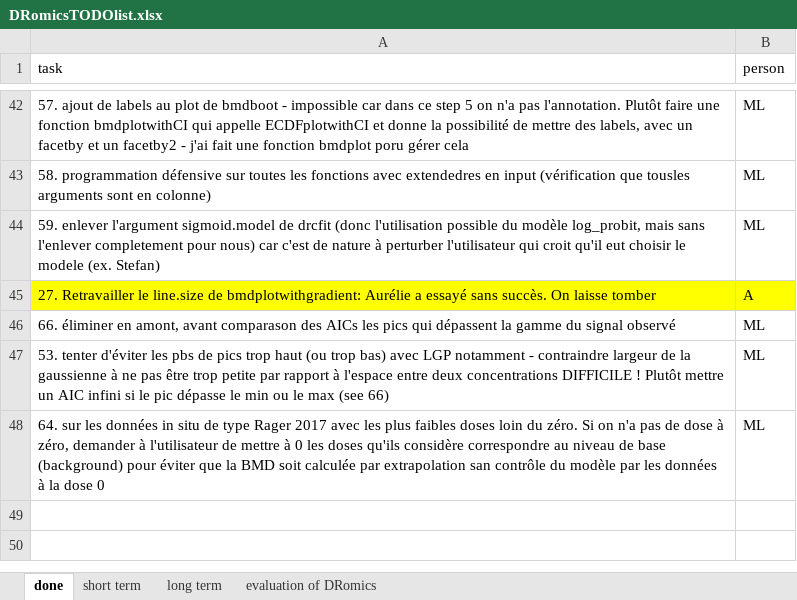
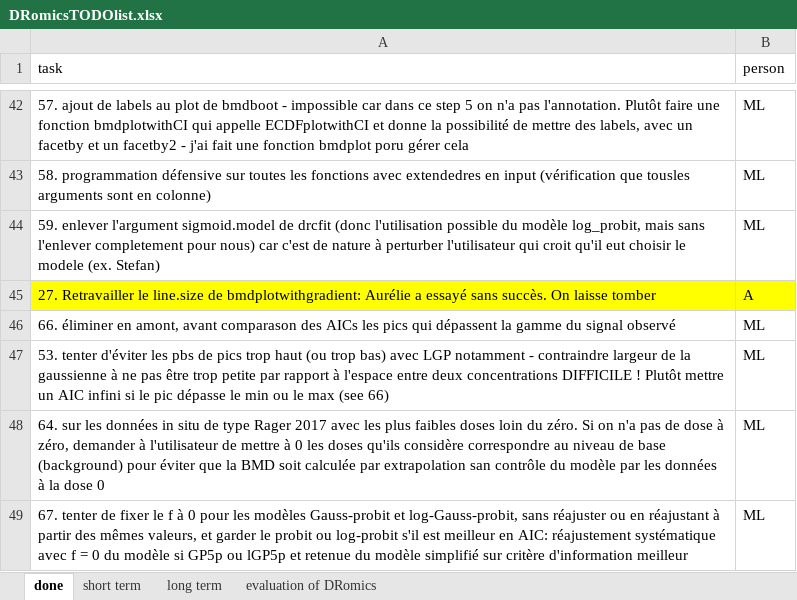
Before and after one commit to lbbe-software/DRomics, an Excel workbook: share/techdoc/DRomicsTODOlist.xlsx, sheet done, drawn as a sheet; only a part is shown, gaps mark what is left out; values as stored, in another font and other column widths than the file's, no borders; the diff names each change by its address in the sheet, - before the commit and + after, or states it on an @@ line.

Commit message:
update of the TODOlist

```diff
--- a/share/techdoc/DRomicsTODOlist.xlsx (sheet done)
+++ b/share/techdoc/DRomicsTODOlist.xlsx (sheet done)
+row 49: 67. tenter de fixer le f à 0 pour les modèles Gauss-probit et log-Gauss-probit, sans réajuster ou en réajustant à partir des mêmes valeurs, et garder le probit ou log-probit s'il est meilleur en AIC: réajustement systématique avec f = 0 du modèle si GP5p ou lGP5p et retenue du modèle simplifié sur critère d'information meilleur | ML
```
Also changed, not shown: sheet short term.
